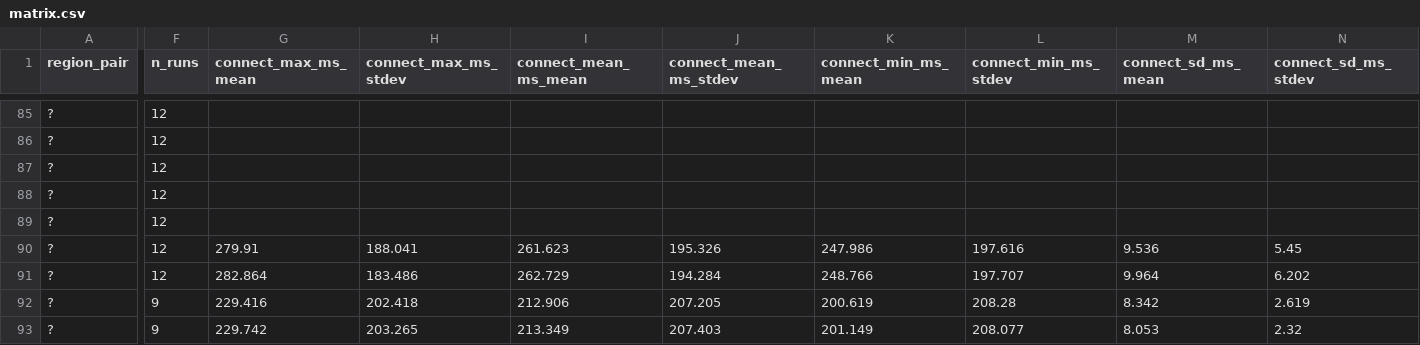
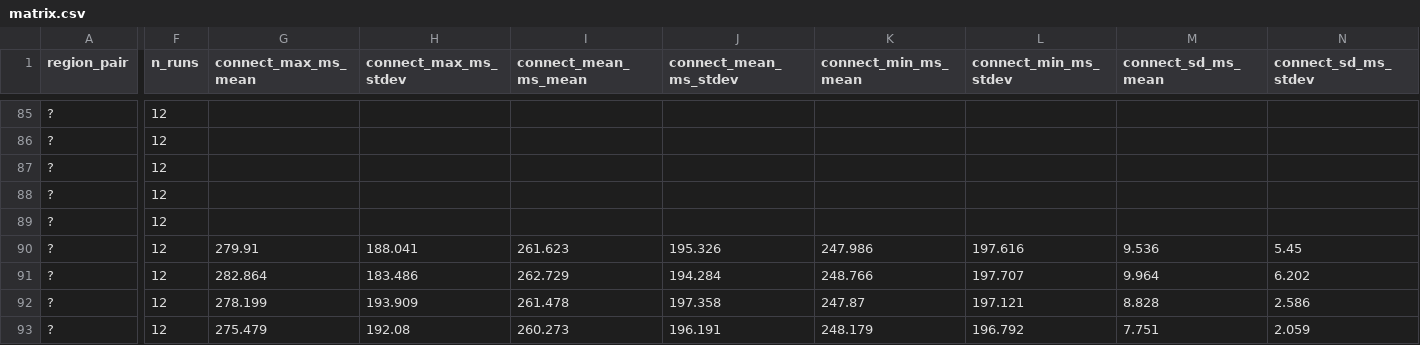
Before and after one commit to secwest/WGTCP, a CSV file: perf-test/results/baseline-1.0.0-p2p/matrix.csv, drawn as a sheet; only a part is shown, gaps mark what is left out; the diff covers the shown part only; the diff names each change by its address in the sheet, - before the commit and + after, or states it on an @@ line.

```diff
--- a/perf-test/results/baseline-1.0.0-p2p/matrix.csv
+++ b/perf-test/results/baseline-1.0.0-p2p/matrix.csv
-F92:F93 (n_runs): 9
+F92:F93 (n_runs): 12
-G92 (connect_max_ms_mean): 229.416
+G92 (connect_max_ms_mean): 278.199
-H92 (connect_max_ms_stdev): 202.418
+H92 (connect_max_ms_stdev): 193.909
-I92 (connect_mean_ms_mean): 212.906
+I92 (connect_mean_ms_mean): 261.478
-J92 (connect_mean_ms_stdev): 207.205
+J92 (connect_mean_ms_stdev): 197.358
-K92 (connect_min_ms_mean): 200.619
+K92 (connect_min_ms_mean): 247.87
-L92 (connect_min_ms_stdev): 208.28
+L92 (connect_min_ms_stdev): 197.121
-M92 (connect_sd_ms_mean): 8.342
+M92 (connect_sd_ms_mean): 8.828
-N92 (connect_sd_ms_stdev): 2.619
+N92 (connect_sd_ms_stdev): 2.586
-G93 (connect_max_ms_mean): 229.742
+G93 (connect_max_ms_mean): 275.479
-H93 (connect_max_ms_stdev): 203.265
+H93 (connect_max_ms_stdev): 192.08
-I93 (connect_mean_ms_mean): 213.349
+I93 (connect_mean_ms_mean): 260.273
-J93 (connect_mean_ms_stdev): 207.403
+J93 (connect_mean_ms_stdev): 196.191
-K93 (connect_min_ms_mean): 201.149
+K93 (connect_min_ms_mean): 248.179
-L93 (connect_min_ms_stdev): 208.077
+L93 (connect_min_ms_stdev): 196.792
-M93 (connect_sd_ms_mean): 8.053
+M93 (connect_sd_ms_mean): 7.751
-N93 (connect_sd_ms_stdev): 2.32
+N93 (connect_sd_ms_stdev): 2.059
```
Also changed, not shown: 164 edited cells elsewhere in this file, 3 other files.
